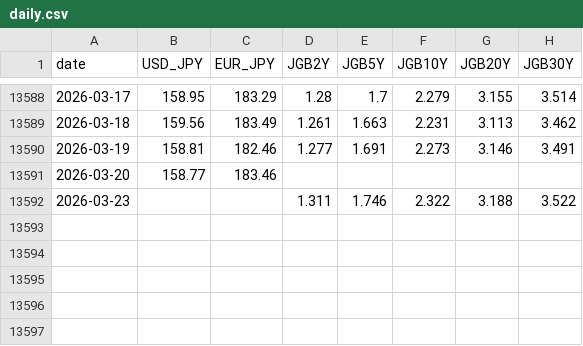
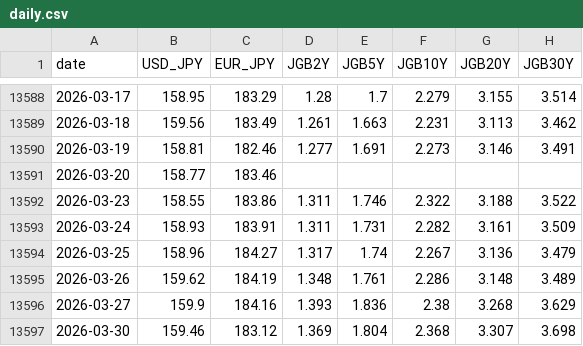
Before and after one commit to KazuKoshi16/market-data, a CSV file: data/daily.csv, drawn as a sheet; only a part is shown, gaps mark what is left out.

```diff
--- a/data/daily.csv
+++ b/data/daily.csv
@@ -13591,2 +13591,7 @@ date,USD_JPY,EUR_JPY,JGB2Y,JGB5Y,JGB10Y,JGB20Y,JGB30Y
 2026-03-20,158.77,183.46,,,,,
-2026-03-23,,,1.311,1.746,2.322,3.188,3.522
+2026-03-23,158.55,183.86,1.311,1.746,2.322,3.188,3.522
+2026-03-24,158.93,183.91,1.311,1.731,2.282,3.161,3.509
+2026-03-25,158.96,184.27,1.317,1.74,2.267,3.136,3.479
+2026-03-26,159.62,184.19,1.348,1.761,2.286,3.148,3.489
+2026-03-27,159.9,184.16,1.393,1.836,2.38,3.268,3.629
+2026-03-30,159.46,183.12,1.369,1.804,2.368,3.307,3.698
```
